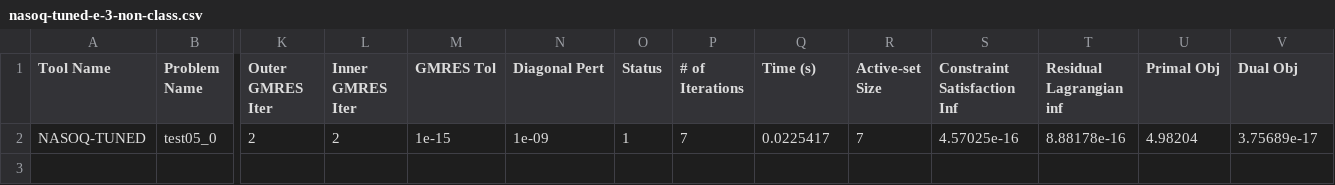
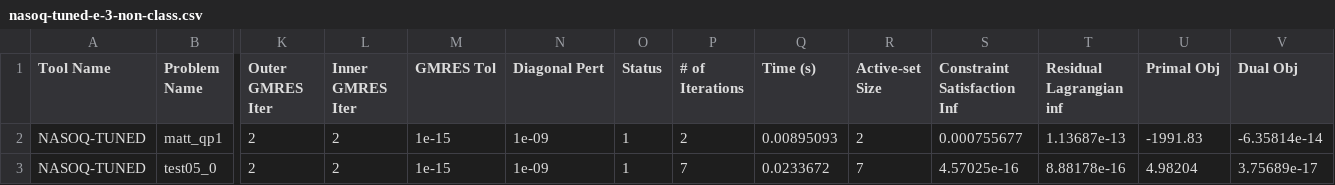
Before and after one commit to sympiler/nasoq-benchmarks, a CSV file: logs/perf_data/nasoq-tuned-e-3-non-class.csv, drawn as a sheet; only a part is shown, gaps mark what is left out; addresses are those after the commit; rows hold the shown columns only; the diff names each change by its address in the sheet, - before the commit and + after, or states it on an @@ line.

```diff
--- a/logs/perf_data/nasoq-tuned-e-3-non-class.csv
+++ b/logs/perf_data/nasoq-tuned-e-3-non-class.csv
+row 2: NASOQ-TUNED | matt_qp1 | 2 | 2 | 1e-15 | 1e-09 | 1 | 2 | 0.00895093 | 2 | 0.000755677 | 1.13687e-13 | -1991.83 | -6.35814e-14
-Q3 (Time (s)): 0.0225417
+Q3 (Time (s)): 0.0233672
```
Also changed, not shown: logs/perf_data/nasoq-custom-e-3-non-class.csv, logs/perf_data/nasoq-custom-e-6-non-class.csv, 13 other files.
